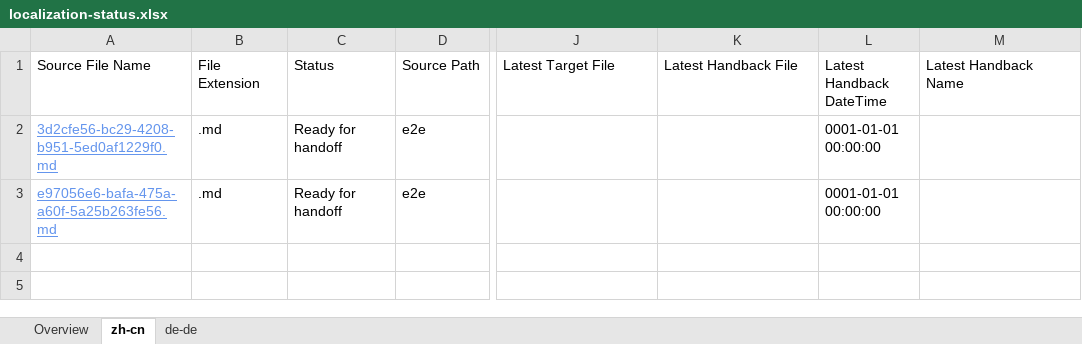
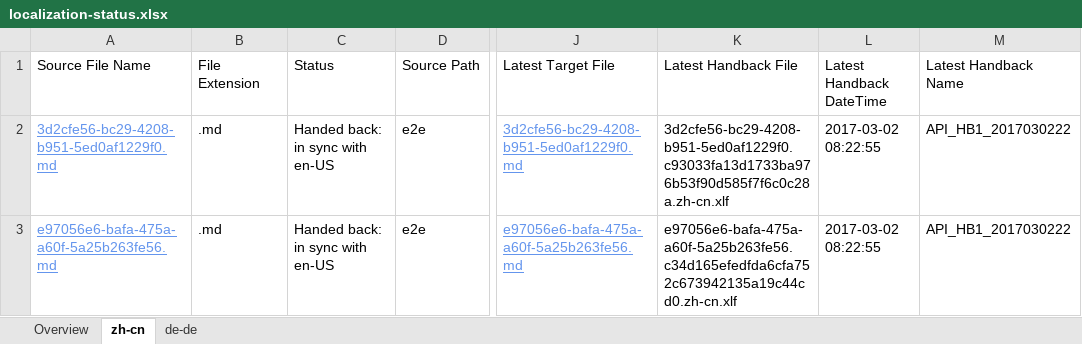
Before and after one commit to OpenLocalizationTestOrg/ol-test4-handback, an Excel workbook: ol-handback/OpenLocalizationTestOrg/ol-test4/xinjiang/localization-status.xlsx, sheet zh-cn, drawn as a sheet; only a part is shown, gaps mark what is left out; values as stored, in another font and other column widths than the file's, no borders; table styles not drawn; the diff names each change by its address in the sheet, - before the commit and + after, or states it on an @@ line.

Commit message:
Generate Report for Handback

```diff
--- a/ol-handback/OpenLocalizationTestOrg/ol-test4/xinjiang/localization-status.xlsx (sheet zh-cn)
+++ b/ol-handback/OpenLocalizationTestOrg/ol-test4/xinjiang/localization-status.xlsx (sheet zh-cn)
-C2:C3 (Status): Ready for handoff
+C2:C3 (Status): Handed back: in sync with en-US
-J2 (Latest Target File): (empty)
+J2 (Latest Target File): 3d2cfe56-bc29-4208-b951-5ed0af1229f0.md
-K2 (Latest Handback File): (empty)
+K2 (Latest Handback File): 3d2cfe56-bc29-4208-b951-5ed0af1229f0.c93033fa13d1733ba976b53f90d585f7f6c0c28a.zh-cn.xlf
-L2:L3 (Latest Handback DateTime): 0001-01-01 00:00:00
+L2:L3 (Latest Handback DateTime): 2017-03-02 08:22:55
-M2:M3 (Latest Handback Name): (empty)
+M2:M3 (Latest Handback Name): API_HB1_2017030222
-J3 (Latest Target File): (empty)
+J3 (Latest Target File): e97056e6-bafa-475a-a60f-5a25b263fe56.md
-K3 (Latest Handback File): (empty)
+K3 (Latest Handback File): e97056e6-bafa-475a-a60f-5a25b263fe56.c34d165efedfda6cfa752c673942135a19c44cd0.zh-cn.xlf
```
Also changed, not shown: sheet Overview, 1 other file.
